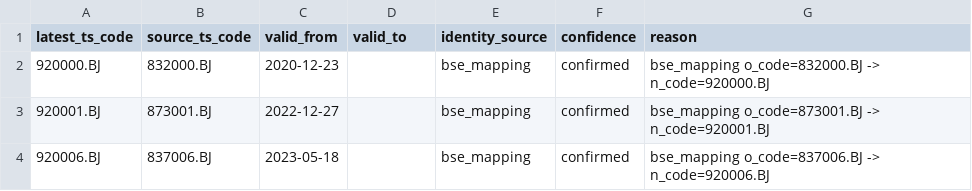
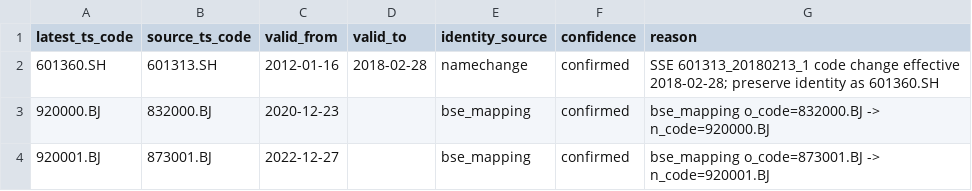
Before and after one commit to chiuser/goldenshare, a CSV file: lake_console/orchestrator/src/orchestrator/seeds/basic/stock_identity_mappings.cn_a.csv, drawn as a sheet; only a part is shown; the shorter side is filled out with more unchanged rows.

Commit message:
feat(orchestrator): finalize minute Raw recovery and 360 identity mapping

```diff
--- a/lake_console/orchestrator/src/orchestrator/seeds/basic/stock_identity_mappings.cn_a.csv
+++ b/lake_console/orchestrator/src/orchestrator/seeds/basic/stock_identity_mappings.cn_a.csv
@@ -1,2 +1,3 @@
 latest_ts_code,source_ts_code,valid_from,valid_to,identity_source,confidence,reason
+601360.SH,601313.SH,2012-01-16,2018-02-28,namechange,confirmed,SSE 601313_20180213_1 code change effective 2018-02-28; preserve identity as 601360.SH
 920000.BJ,832000.BJ,2020-12-23,,bse_mapping,confirmed,bse_mapping o_code=832000.BJ -> n_code=920000.BJ
```
Also changed, not shown: 4 other files.
